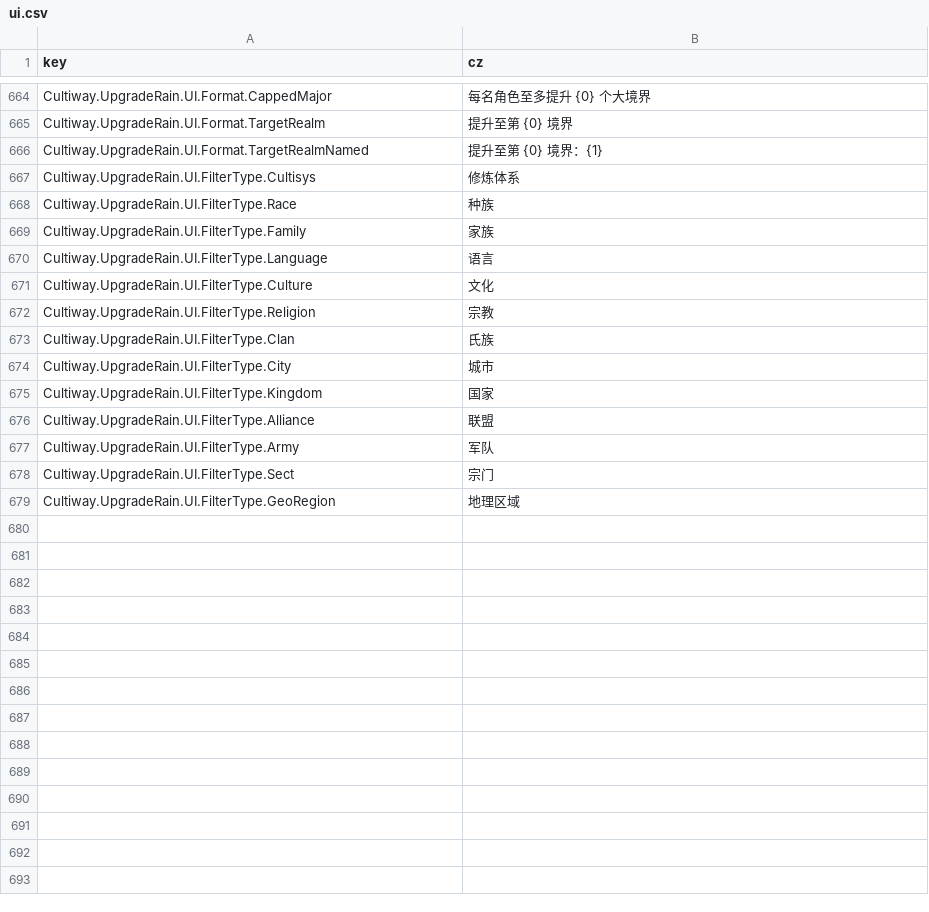
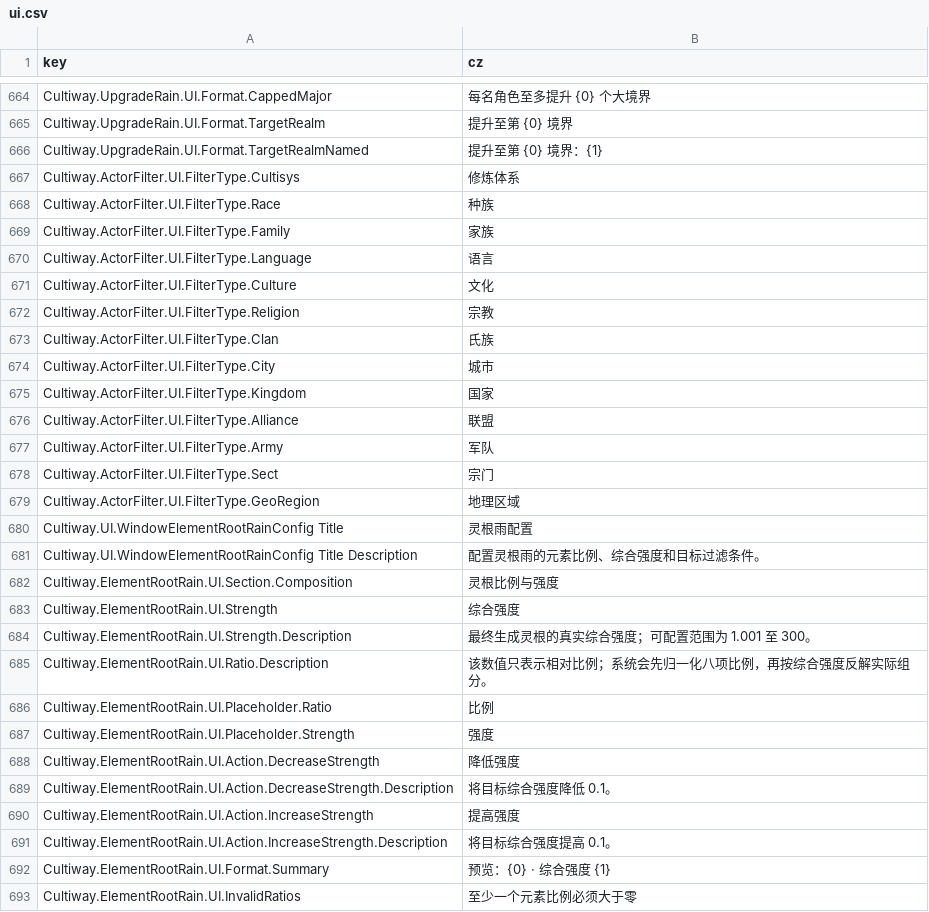
Before and after one commit to inmny/Cultiway-Reborn, a CSV file: Locales/ui.csv, drawn as a sheet; only a part is shown, gaps mark what is left out; the diff covers the shown part only.

```diff
--- a/Locales/ui.csv
+++ b/Locales/ui.csv
@@ -666,14 +666,28 @@ Cultiway.UpgradeRain.UI.Format.TargetRealm,提升至第 {0} 境界
 Cultiway.UpgradeRain.UI.Format.TargetRealmNamed,提升至第 {0} 境界：{1}
-Cultiway.UpgradeRain.UI.FilterType.Cultisys,修炼体系
-Cultiway.UpgradeRain.UI.FilterType.Race,种族
-Cultiway.UpgradeRain.UI.FilterType.Family,家族
-Cultiway.UpgradeRain.UI.FilterType.Language,语言
-Cultiway.UpgradeRain.UI.FilterType.Culture,文化
-Cultiway.UpgradeRain.UI.FilterType.Religion,宗教
-Cultiway.UpgradeRain.UI.FilterType.Clan,氏族
-Cultiway.UpgradeRain.UI.FilterType.City,城市
-Cultiway.UpgradeRain.UI.FilterType.Kingdom,国家
-Cultiway.UpgradeRain.UI.FilterType.Alliance,联盟
-Cultiway.UpgradeRain.UI.FilterType.Army,军队
-Cultiway.UpgradeRain.UI.FilterType.Sect,宗门
-Cultiway.UpgradeRain.UI.FilterType.GeoRegion,地理区域
+Cultiway.ActorFilter.UI.FilterType.Cultisys,修炼体系
+Cultiway.ActorFilter.UI.FilterType.Race,种族
+Cultiway.ActorFilter.UI.FilterType.Family,家族
+Cultiway.ActorFilter.UI.FilterType.Language,语言
+Cultiway.ActorFilter.UI.FilterType.Culture,文化
+Cultiway.ActorFilter.UI.FilterType.Religion,宗教
+Cultiway.ActorFilter.UI.FilterType.Clan,氏族
+Cultiway.ActorFilter.UI.FilterType.City,城市
+Cultiway.ActorFilter.UI.FilterType.Kingdom,国家
+Cultiway.ActorFilter.UI.FilterType.Alliance,联盟
+Cultiway.ActorFilter.UI.FilterType.Army,军队
+Cultiway.ActorFilter.UI.FilterType.Sect,宗门
+Cultiway.ActorFilter.UI.FilterType.GeoRegion,地理区域
+Cultiway.UI.WindowElementRootRainConfig Title,灵根雨配置
+Cultiway.UI.WindowElementRootRainConfig Title Description,配置灵根雨的元素比例、综合强度和目标过滤条件。
+Cultiway.ElementRootRain.UI.Section.Composition,灵根比例与强度
+Cultiway.ElementRootRain.UI.Strength,综合强度
+Cultiway.ElementRootRain.UI.Strength.Description,最终生成灵根的真实综合强度；可配置范围为 1.001 至 300。
+Cultiway.ElementRootRain.UI.Ratio.Description,该数值只表示相对比例；系统会先归一化八项比例，再按综合强度反解实际组分。
+Cultiway.ElementRootRain.UI.Placeholder.Ratio,比例
+Cultiway.ElementRootRain.UI.Placeholder.Strength,强度
+Cultiway.ElementRootRain.UI.Action.DecreaseStrength,降低强度
+Cultiway.ElementRootRain.UI.Action.DecreaseStrength.Description,将目标综合强度降低 0.1。
+Cultiway.ElementRootRain.UI.Action.IncreaseStrength,提高强度
+Cultiway.ElementRootRain.UI.Action.IncreaseStrength.Description,将目标综合强度提高 0.1。
+Cultiway.ElementRootRain.UI.Format.Summary,预览：{0} · 综合强度 {1}
+Cultiway.ElementRootRain.UI.InvalidRatios,至少一个元素比例必须大于零
```
Also changed, not shown: 3 added rows and 22 edited cells elsewhere in this file, Locales/powers.csv, 16 other files.
